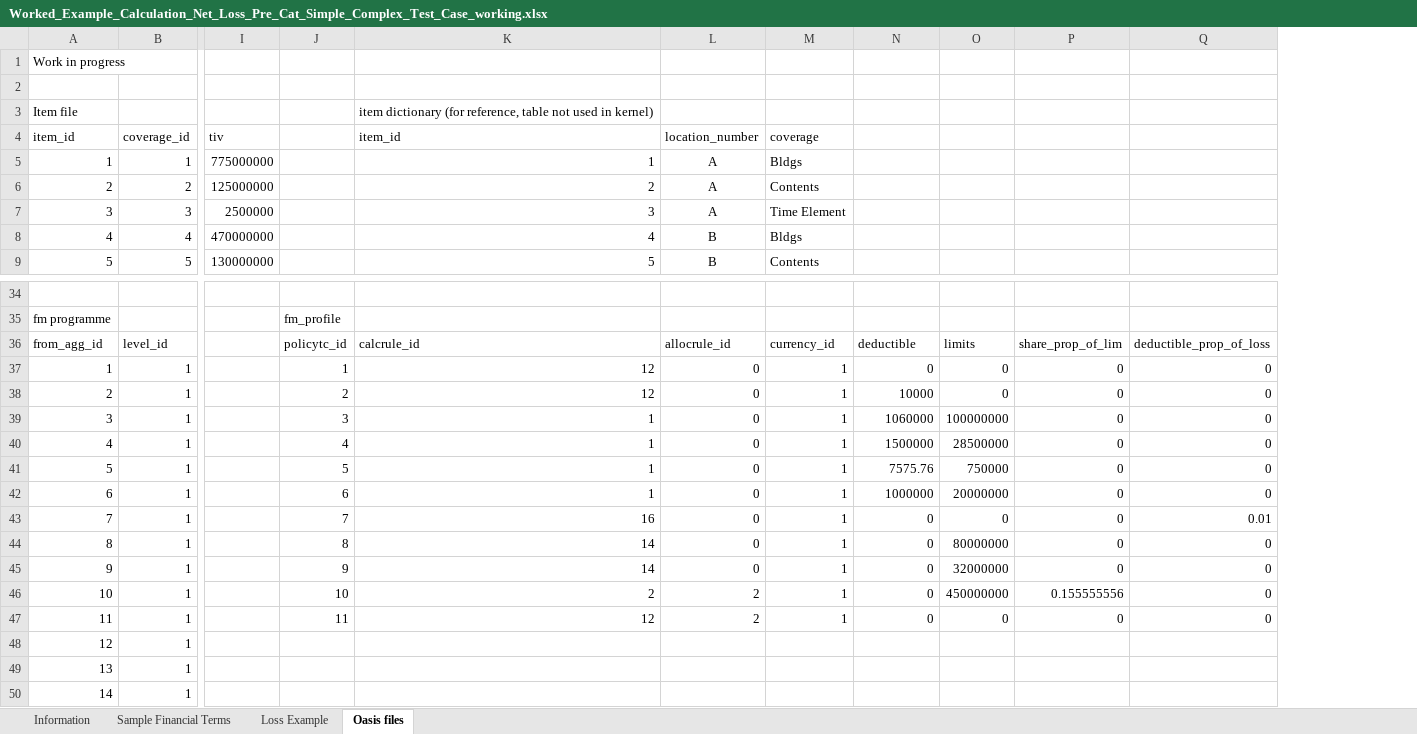
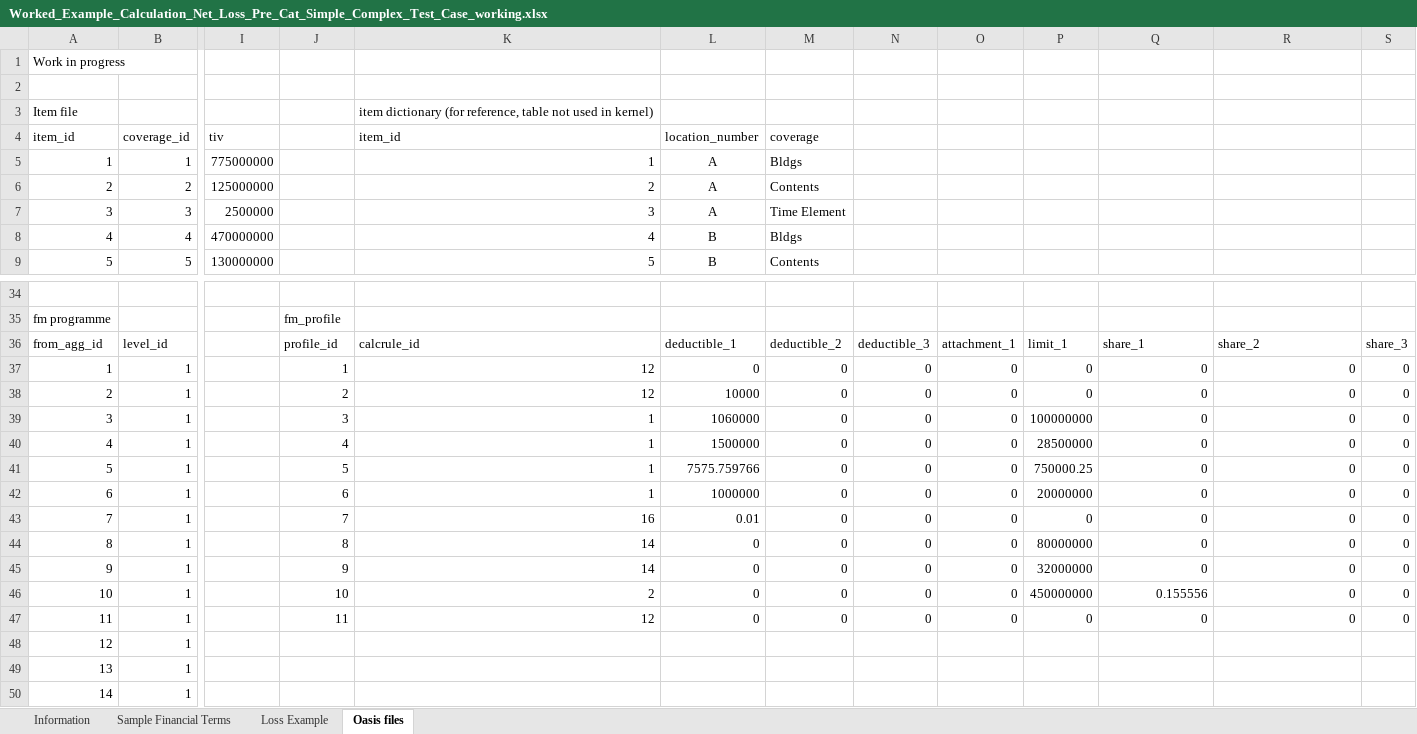
Before and after one commit to OasisLMF/ktest, an Excel workbook: ftest/data/fm24/Worked_Example_Calculation_Net_Loss_Pre_Cat_Simple_Complex_Test_Case_working.xlsx, sheet Oasis files, drawn as a sheet; only a part is shown, gaps mark what is left out; values as stored, in another font and other column widths than the file's, no borders; addresses are those after the commit; the diff covers the shown part only; the diff names each change by its address in the sheet, - before the commit and + after, or states it on an @@ line.

```diff
--- a/ftest/data/fm24/Worked_Example_Calculation_Net_Loss_Pre_Cat_Simple_Complex_Test_Case_working.xlsx (sheet Oasis files)
+++ b/ftest/data/fm24/Worked_Example_Calculation_Net_Loss_Pre_Cat_Simple_Complex_Test_Case_working.xlsx (sheet Oasis files)
+column N, rows 36-47: deductible_3 | 0 | 0 | 0 | 0 | 0 | 0 | 0 | 0 | 0 | 0 | 0
+column S, rows 36-47: share_3 | 0 | 0 | 0 | 0 | 0 | 0 | 0 | 0 | 0 | 0 | 0
-J36: policytc_id
+J36: profile_id
-L36: allocrule_id
+L36: deductible_1
-M36: currency_id
+M36: deductible_2
-O36: deductible
+O36: attachment_1
-P36: limits
+P36: limit_1
-Q36: share_prop_of_lim
+Q36: share_1
-R36: deductible_prop_of_loss
+R36: share_2
-M37:M47: 1
+M37:M47: 0
-L38: 0
+L38: 10000
-O38: 10000
+O38: 0
-L39: 0
+L39: 1060000
-O39: 1060000
+O39: 0
-L40: 0
+L40: 1500000
-O40: 1500000
+O40: 0
-L41: 0
+L41: 7575.759766
-O41: 7575.76
+O41: 0
-P41: 750000
+P41: 750000.25
-L42: 0
+L42: 1000000
-O42: 1000000
+O42: 0
-L43: 0
+L43: 0.01
-R43: 0.01
+R43: 0
-L46:L47: 2
+L46:L47: 0
-Q46: 0.155555556
+Q46: 0.155556
```
Also changed, not shown: 113 edited cells elsewhere in this sheet, ftest/data/fm26/target_sidx1.xlsx, 14 other files.
